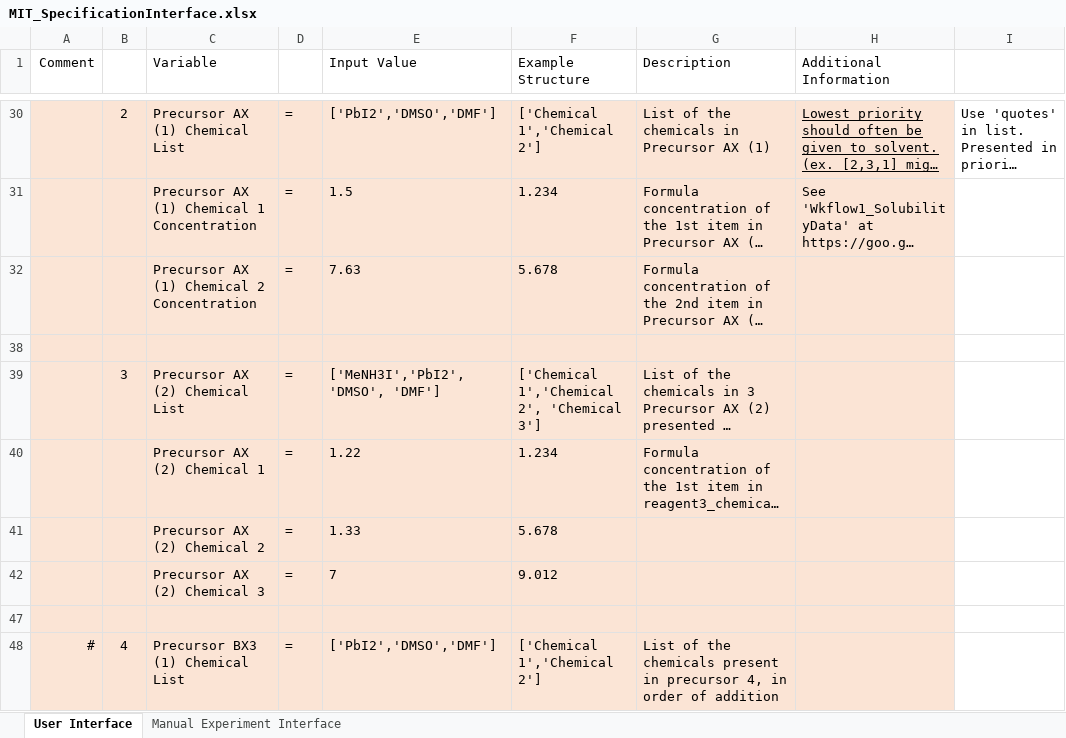
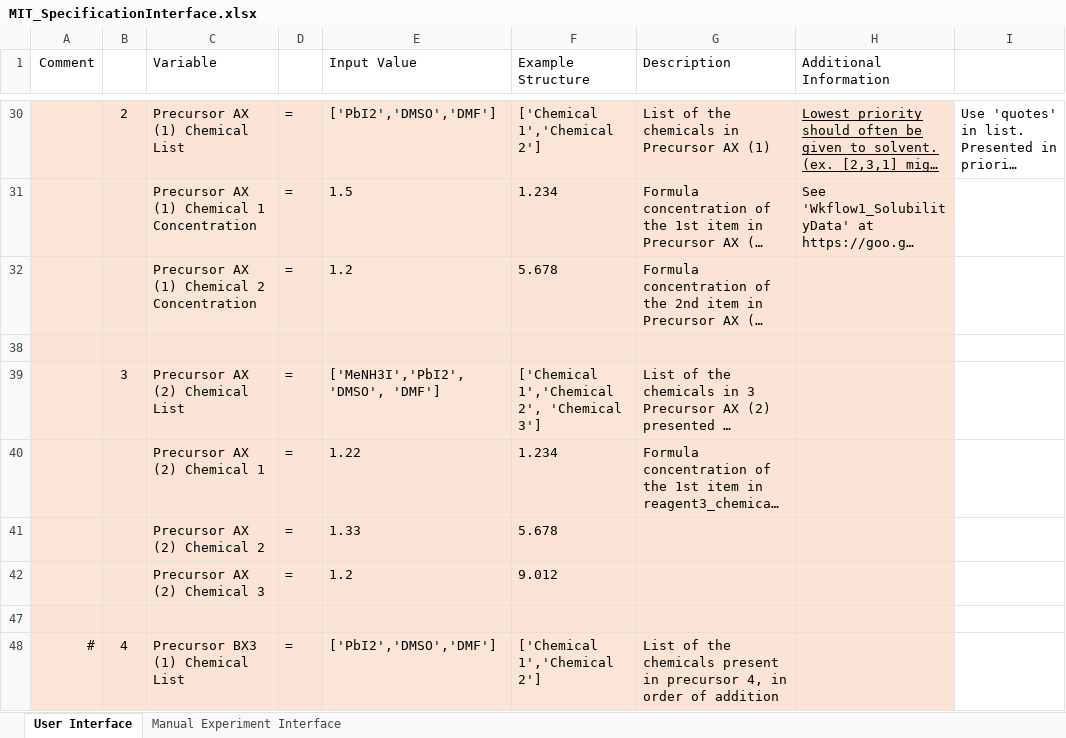
Before and after one commit to darkreactions/ESCALATE_Capture, an Excel workbook: MIT_SpecificationInterface.xlsx, sheet User Interface, drawn as a sheet; only a part is shown, gaps mark what is left out; long unchanged cells end in …; values as stored, in another font and other column widths than the file's, no borders; the diff names each change by its address in the sheet, - before the commit and + after, or states it on an @@ line.

```diff
--- a/MIT_SpecificationInterface.xlsx (sheet User Interface)
+++ b/MIT_SpecificationInterface.xlsx (sheet User Interface)
-E32 (Input Value): 7.63
+E32 (Input Value): 1.2
-E42 (Input Value): 7
+E42 (Input Value): 1.2
```
Also changed, not shown: 1 other file.
